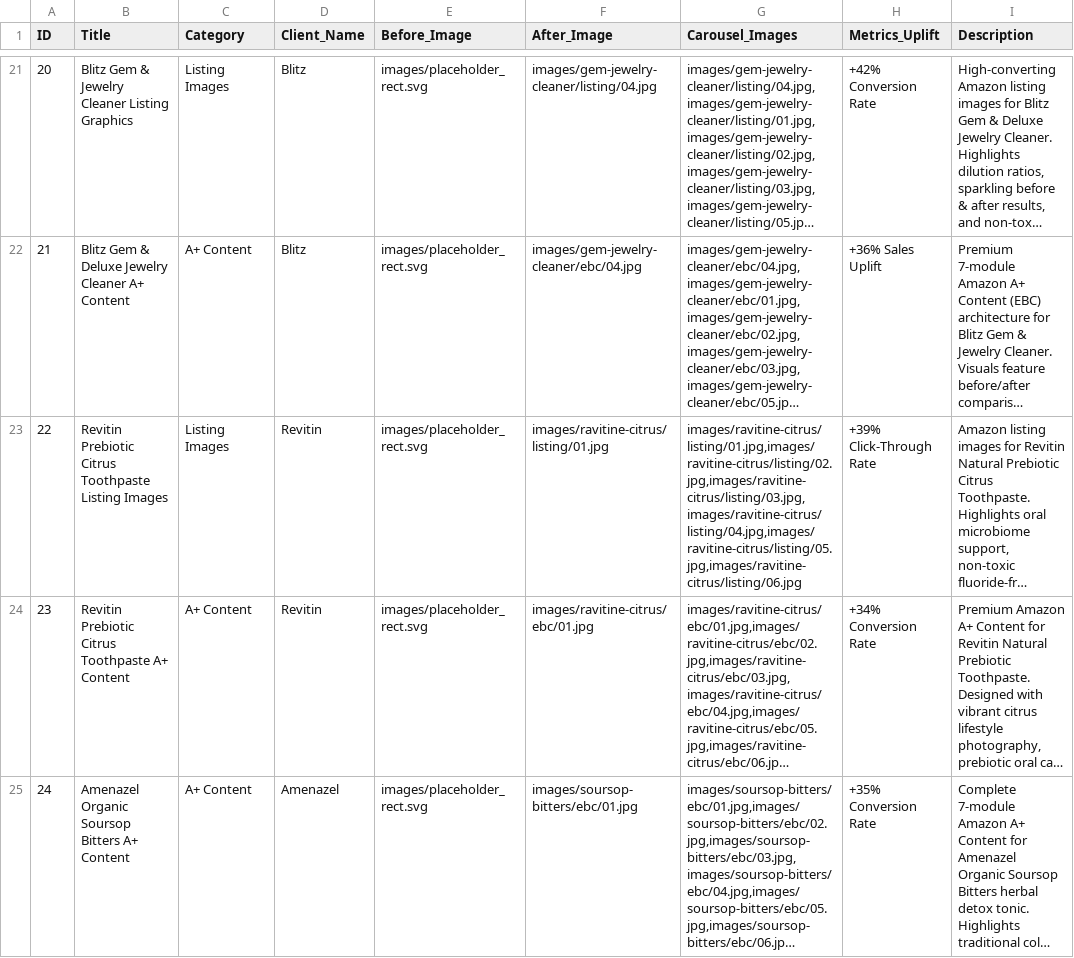
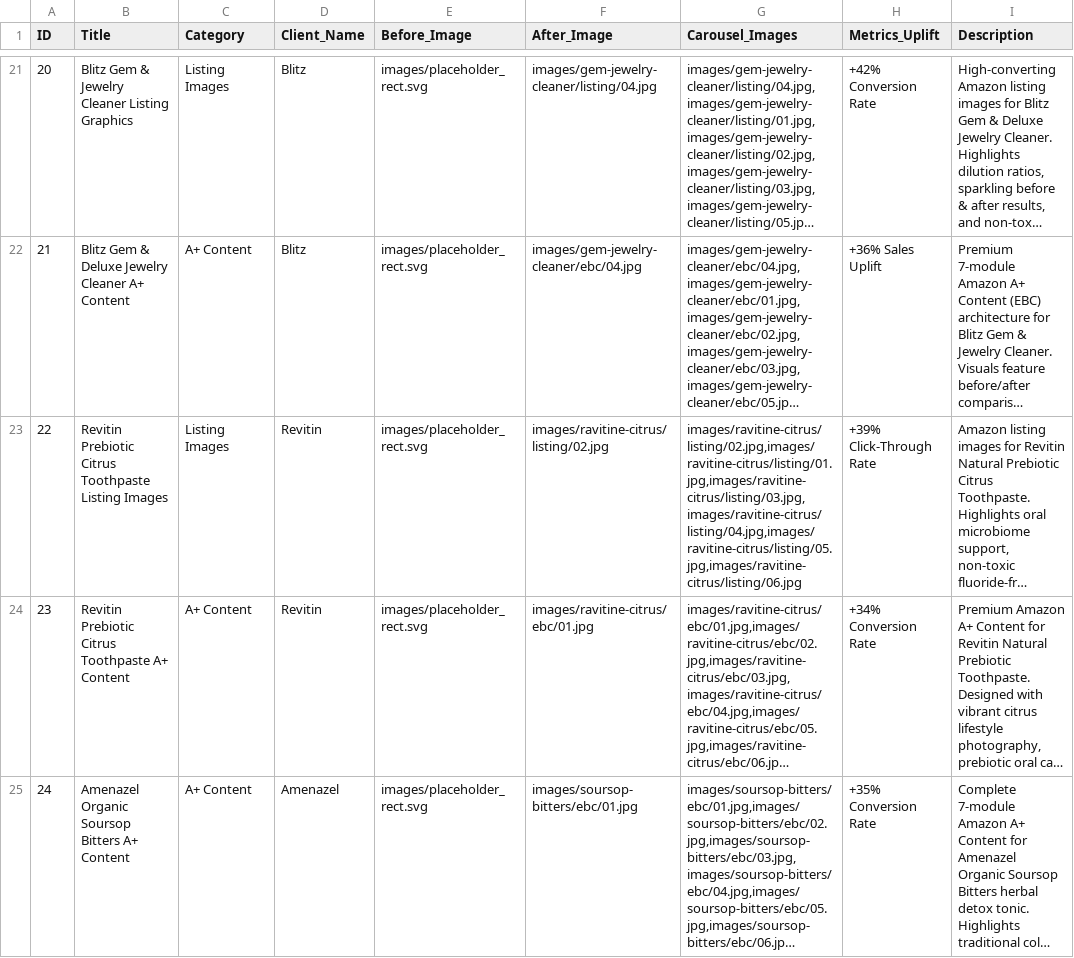
Before and after one commit to toufiqhasan92/toufiq-portfolio, a CSV file: projects.csv, drawn as a sheet; only a part is shown, gaps mark what is left out; long unchanged cells end in …; the diff names each change by its address in the sheet, - before the commit and + after, or states it on an @@ line.

Commit message:
Set Revitin Listing Images cover back to lifestyle smile image (02.jpg)

```diff
--- a/projects.csv
+++ b/projects.csv
-F23 (After_Image): images/ravitine-citrus/listing/01.jpg
+F23 (After_Image): images/ravitine-citrus/listing/02.jpg
-G23 (Carousel_Images): images/ravitine-citrus/listing/01.jpg,images/ravitine-citrus/listing/02.jpg,images/ravitine-citrus/listing/03.jpg,images/ravitine-citrus/listing/04.jpg,images/ravitine-citrus/listing/05.jpg,images/ravitine-citrus/listing/06.jpg
+G23 (Carousel_Images): images/ravitine-citrus/listing/02.jpg,images/ravitine-citrus/listing/01.jpg,images/ravitine-citrus/listing/03.jpg,images/ravitine-citrus/listing/04.jpg,images/ravitine-citrus/listing/05.jpg,images/ravitine-citrus/listing/06.jpg
```
